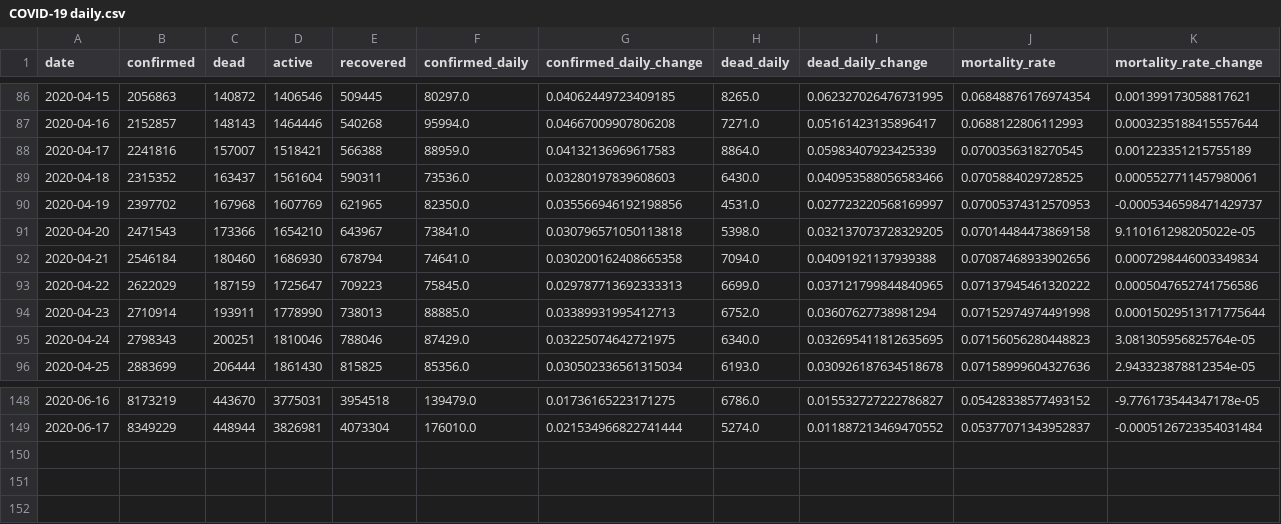
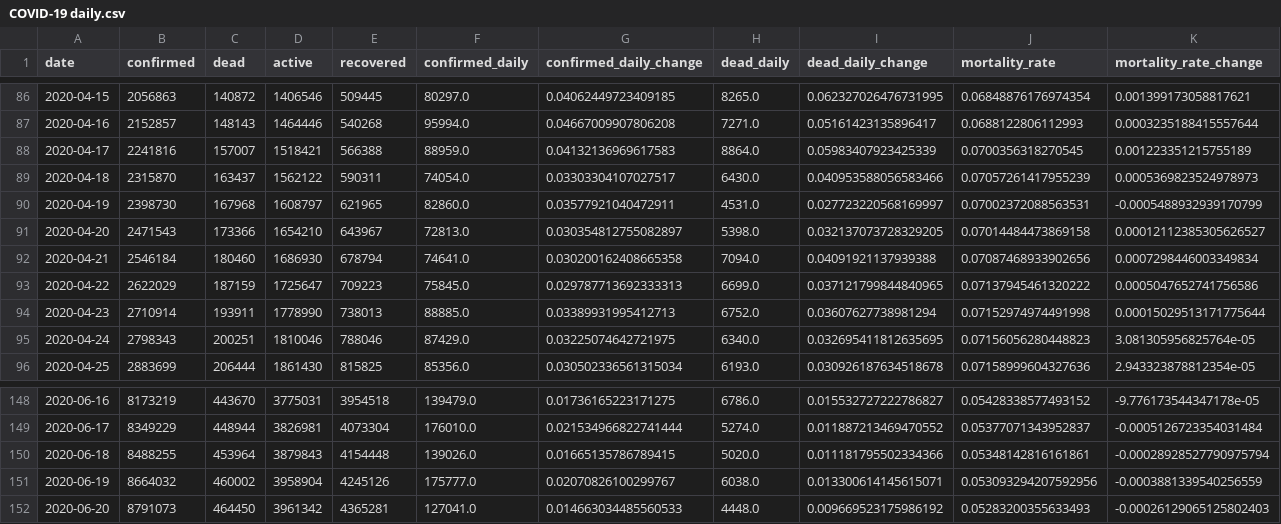
Before and after one commit to Eladweller/COVID-19-worldwide-analysis, a CSV file: data/COVID-19 daily.csv, drawn as a sheet; only a part is shown, gaps mark what is left out.

```diff
--- a/data/COVID-19 daily.csv
+++ b/data/COVID-19 daily.csv
@@ -88,5 +88,5 @@ date,confirmed,dead,active,recovered,confirmed_daily,confirmed_daily_change,dead
 2020-04-17,2241816,157007,1518421,566388,88959.0,0.04132136969617583,8864.0,0.05983407923425339,0.0700356318270545,0.001223351215755189
-2020-04-18,2315352,163437,1561604,590311,73536.0,0.03280197839608603,6430.0,0.040953588056583466,0.0705884029728525,0.0005527711457980061
-2020-04-19,2397702,167968,1607769,621965,82350.0,0.035566946192198856,4531.0,0.027723220568169997,0.07005374312570953,-0.0005346598471429737
-2020-04-20,2471543,173366,1654210,643967,73841.0,0.030796571050113818,5398.0,0.032137073728329205,0.07014484473869158,9.110161298205022e-05
+2020-04-18,2315870,163437,1562122,590311,74054.0,0.03303304107027517,6430.0,0.040953588056583466,0.07057261417955239,0.0005369823524978973
+2020-04-19,2398730,167968,1608797,621965,82860.0,0.03577921040472911,4531.0,0.027723220568169997,0.07002372088563531,-0.0005488932939170799
+2020-04-20,2471543,173366,1654210,643967,72813.0,0.030354812755082897,5398.0,0.032137073728329205,0.07014484473869158,0.00012112385305626527
 2020-04-21,2546184,180460,1686930,678794,74641.0,0.030200162408665358,7094.0,0.04091921137939388,0.07087468933902656,0.0007298446003349834
@@ -149 +149,4 @@ date,confirmed,dead,active,recovered,confirmed_daily,confirmed_daily_change,dead
 2020-06-17,8349229,448944,3826981,4073304,176010.0,0.021534966822741444,5274.0,0.011887213469470552,0.05377071343952837,-0.0005126723354031484
+2020-06-18,8488255,453964,3879843,4154448,139026.0,0.01665135786789415,5020.0,0.011181795502334366,0.05348142816161861,-0.00028928527790975794
+2020-06-19,8664032,460002,3958904,4245126,175777.0,0.02070826100299767,6038.0,0.013300614145615071,0.053093294207592956,-0.0003881339540256559
+2020-06-20,8791073,464450,3961342,4365281,127041.0,0.014663034485560533,4448.0,0.009669523175986192,0.05283200355633493,-0.00026129065125802403
```
Also changed, not shown: data/time_series_covid19_confirmed_global.csv, data/time_series_covid19_deaths_global.csv, 40 other files.
